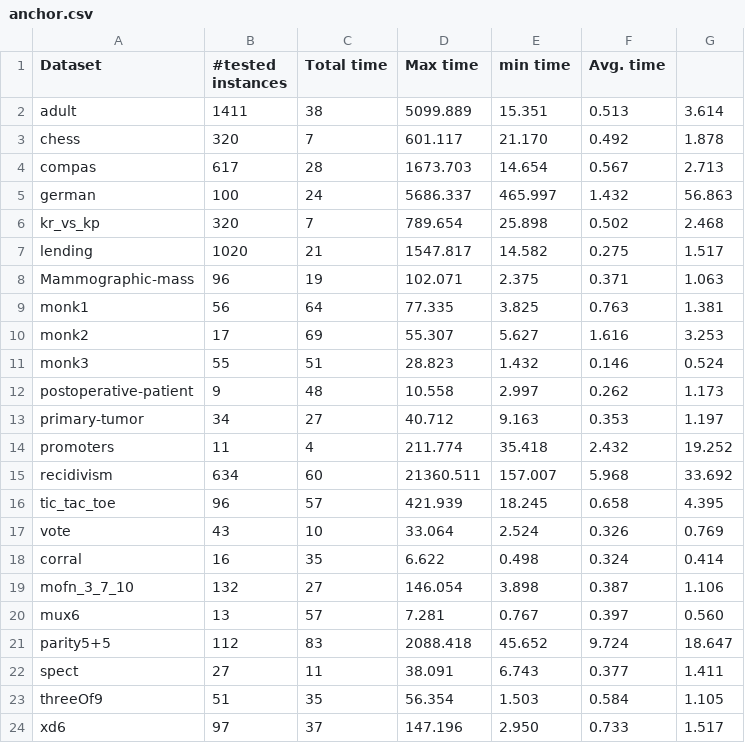
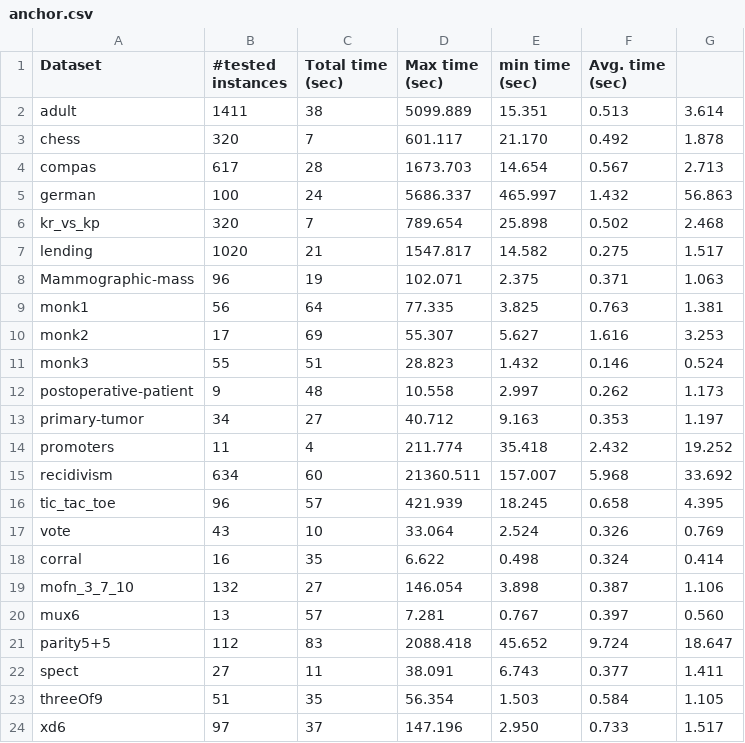
Before and after one commit to XuanxiangHuang/Xddnnf-experiments, a CSV file: results/anchor.csv, drawn as a sheet.

```diff
--- a/results/anchor.csv
+++ b/results/anchor.csv
@@ -1,2 +1,2 @@
-Dataset,#tested instances,Total time,Max time,min time,Avg. time
+Dataset,#tested instances,Total time (sec),Max time (sec),min time (sec),Avg. time (sec)
 adult,1411,38,5099.889,15.351,0.513,3.614
```
Also changed, not shown: results/d-dnnf.csv, results/sdd.csv.
